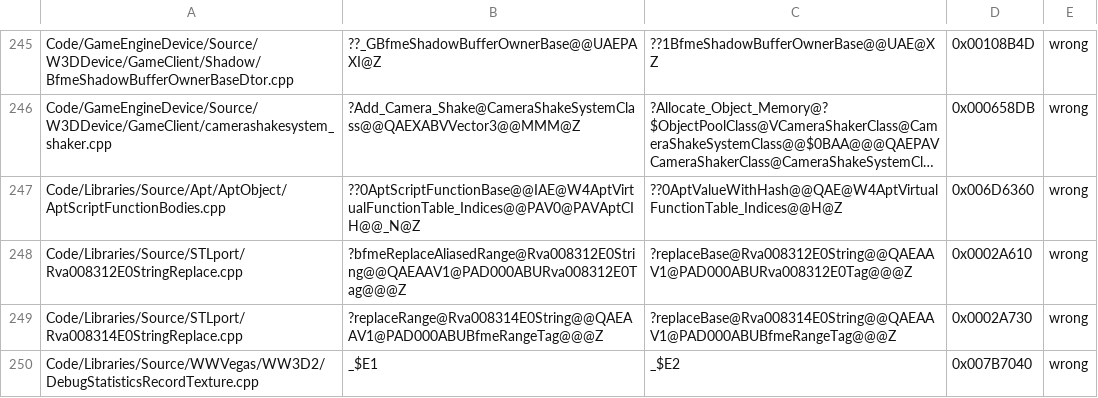
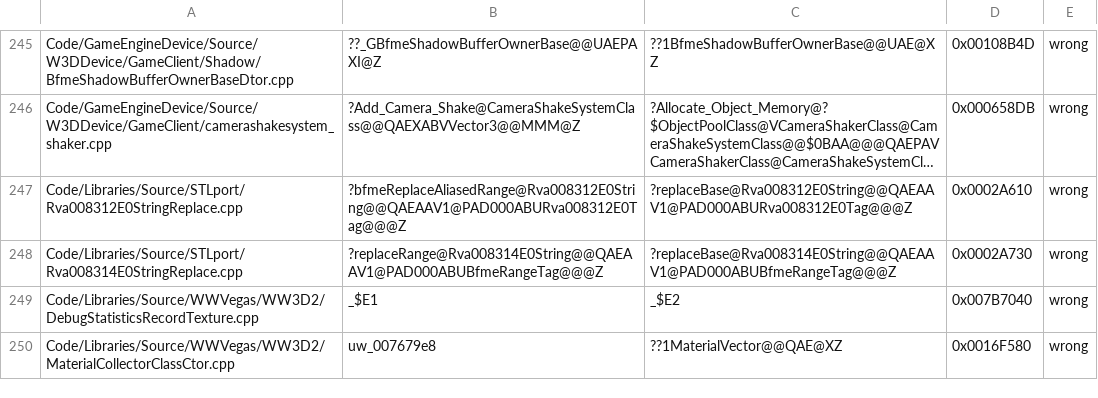
Before and after one commit to McMickey93/Open-BFME-2, a TSV file: reverse/code_identity_baseline.tsv, drawn as a sheet; only a part is shown, gaps mark what is left out; the shorter side is filled out with more unchanged rows; long unchanged cells end in …; the diff names each change by its address in the sheet, - before the commit and + after, or states it on an @@ line.

Commit message:
Retire AptScriptFunction split residue and five debt entries
Remove unused base-constructor views, inline helpers and three redundant alias routes from AptScriptFunctionBodies.cpp while retaining gpObjectPrototype storage and all native providers. This also clears the donor's CHECK_AT composition collision. Tighten the hatch register by three aliases and one present-unmatched marker; repair_queue.py retire identity accepts the obsolete constructor key after refreshing nine missing ledger objects.

Validation: Bodies keeps 7/7 functions, its data row, all 10 relocation-aware COMDAT digests, five exclusive definitions and fourteen undefined externals. The four current donors remain LINKS with 2360 authored bytes. The constructor prerequisite keeps 14/14 rows. No source paths or row coverage move.

The merge remains blocked: index bf3dd31211 lacks the destination's earlier link position. Keep the guard intact and wait for a scheduled census. The base donor's macro context and the cluster's private GC view also need reconciliation; the handoff and LINK-017 record their scope.

Verifier-Change: shrink hatch and identity registers after verified AptScriptFunction residue cleanup and owning-tool retirement

```diff
--- a/reverse/code_identity_baseline.tsv
+++ b/reverse/code_identity_baseline.tsv
-row 247: Code/Libraries/Source/Apt/AptObject/AptScriptFunctionBodies.cpp | ??0AptScriptFunctionBase@@IAE@W4AptVirtualFunctionTable_Indices@@PAV0@PAVAptCIH@@_N@Z | ??0AptValueWithHash@@QAE@W4AptVirtualFunctionTable_Indices@@H@Z | 0x006D6360 | wrong
```
Also changed, not shown: 4 other files.
